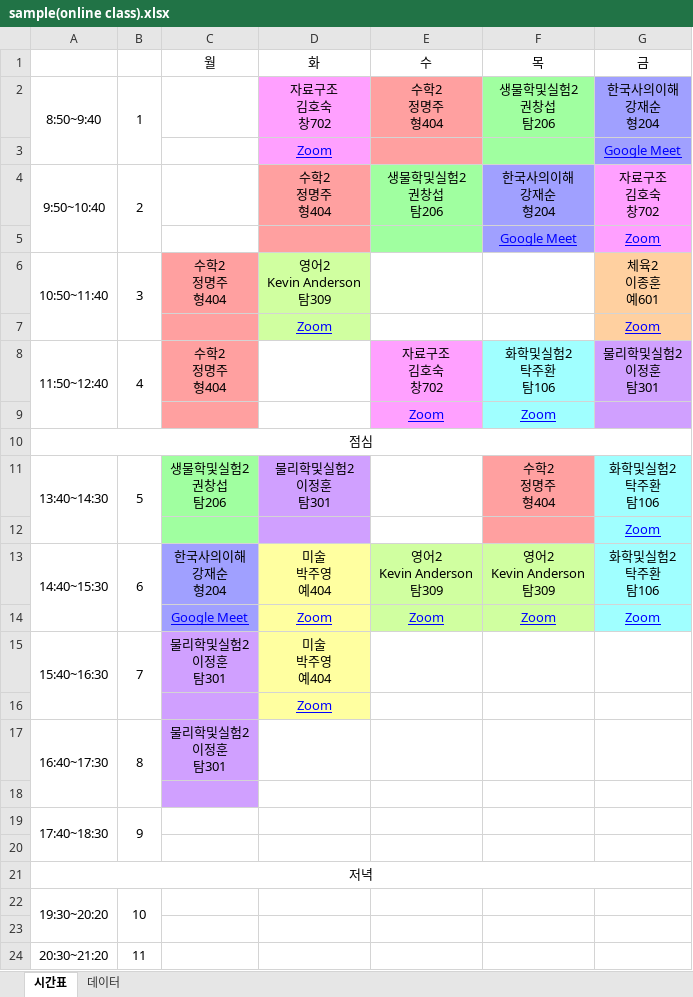
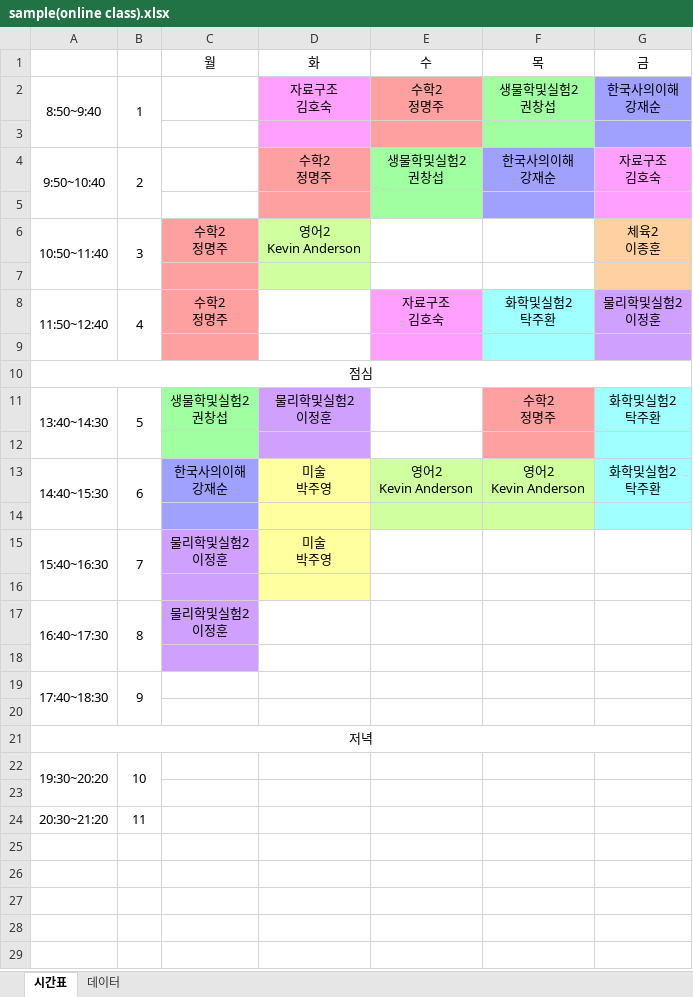
Before and after one commit to ssamt/KSA-Timetable, an Excel workbook: samples/sample(online class).xlsx, sheet 시간표, drawn as a sheet; values as stored, in another font and other column widths than the file's, no borders; ↵ is a line break in a cell; the diff names each change by its address in the sheet, - before the commit and + after, or states it on an @@ line.

Commit message:
changed samples

```diff
--- a/samples/sample(online class).xlsx (sheet 시간표)
+++ b/samples/sample(online class).xlsx (sheet 시간표)
-D2 (화): 자료구조 ↵ 김호숙 ↵ 창702
+D2 (화): 자료구조 ↵ 김호숙
-E2 (수): 수학2 ↵ 정명주 ↵ 형404
+E2 (수): 수학2 ↵ 정명주
-F2 (목): 생물학및실험2 ↵ 권창섭 ↵ 탐206
+F2 (목): 생물학및실험2 ↵ 권창섭
-G2 (금): 한국사의이해 ↵ 강재순 ↵ 형204
+G2 (금): 한국사의이해 ↵ 강재순
-row 3:  |  |  | Zoom |  |  | Google Meet
+row 3: (empty)
-D4 (화): 수학2 ↵ 정명주 ↵ 형404
+D4 (화): 수학2 ↵ 정명주
-E4 (수): 생물학및실험2 ↵ 권창섭 ↵ 탐206
+E4 (수): 생물학및실험2 ↵ 권창섭
-F4 (목): 한국사의이해 ↵ 강재순 ↵ 형204
+F4 (목): 한국사의이해 ↵ 강재순
-G4 (금): 자료구조 ↵ 김호숙 ↵ 창702
+G4 (금): 자료구조 ↵ 김호숙
-row 5:  |  |  |  |  | Google Meet | Zoom
+row 5: (empty)
-C6 (월): 수학2 ↵ 정명주 ↵ 형404
+C6 (월): 수학2 ↵ 정명주
-D6 (화): 영어2 ↵ Kevin Anderson ↵ 탐309
+D6 (화): 영어2 ↵ Kevin Anderson
-G6 (금): 체육2 ↵ 이종훈 ↵ 예601
+G6 (금): 체육2 ↵ 이종훈
-row 7:  |  |  | Zoom |  |  | Zoom
+row 7: (empty)
-C8 (월): 수학2 ↵ 정명주 ↵ 형404
+C8 (월): 수학2 ↵ 정명주
-E8 (수): 자료구조 ↵ 김호숙 ↵ 창702
+E8 (수): 자료구조 ↵ 김호숙
-F8 (목): 화학및실험2 ↵ 탁주환 ↵ 탐106
+F8 (목): 화학및실험2 ↵ 탁주환
-G8 (금): 물리학및실험2 ↵ 이정훈 ↵ 탐301
+G8 (금): 물리학및실험2 ↵ 이정훈
-row 9:  |  |  |  | Zoom | Zoom
+row 9: (empty)
-C11 (월): 생물학및실험2 ↵ 권창섭 ↵ 탐206
+C11 (월): 생물학및실험2 ↵ 권창섭
-D11 (화): 물리학및실험2 ↵ 이정훈 ↵ 탐301
+D11 (화): 물리학및실험2 ↵ 이정훈
-F11 (목): 수학2 ↵ 정명주 ↵ 형404
+F11 (목): 수학2 ↵ 정명주
-G11 (금): 화학및실험2 ↵ 탁주환 ↵ 탐106
+G11 (금): 화학및실험2 ↵ 탁주환
-G12 (금): Zoom
+G12 (금): (empty)
-C13 (월): 한국사의이해 ↵ 강재순 ↵ 형204
+C13 (월): 한국사의이해 ↵ 강재순
-D13 (화): 미술 ↵ 박주영 ↵ 예404
+D13 (화): 미술 ↵ 박주영
-E13 (수): 영어2 ↵ Kevin Anderson ↵ 탐309
+E13 (수): 영어2 ↵ Kevin Anderson
-F13 (목): 영어2 ↵ Kevin Anderson ↵ 탐309
+F13 (목): 영어2 ↵ Kevin Anderson
-G13 (금): 화학및실험2 ↵ 탁주환 ↵ 탐106
+G13 (금): 화학및실험2 ↵ 탁주환
-row 14:  |  | Google Meet | Zoom | Zoom | Zoom | Zoom
+row 14: (empty)
-C15 (월): 물리학및실험2 ↵ 이정훈 ↵ 탐301
+C15 (월): 물리학및실험2 ↵ 이정훈
-D15 (화): 미술 ↵ 박주영 ↵ 예404
+D15 (화): 미술 ↵ 박주영
-D16 (화): Zoom
+D16 (화): (empty)
-C17 (월): 물리학및실험2 ↵ 이정훈 ↵ 탐301
+C17 (월): 물리학및실험2 ↵ 이정훈
```
Also changed, not shown: sheet 데이터, formulas that keep their value, 3 other files.
